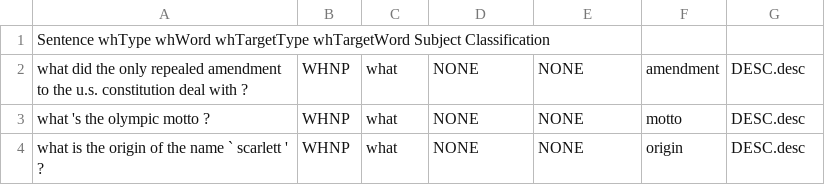
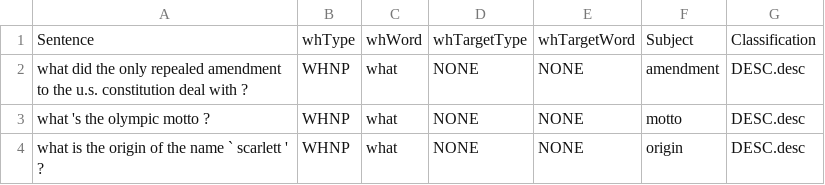
Before and after one commit to Rabrg/squad, a TSV file: res/detected-sheet.tsv, drawn as a sheet; only a part is shown.

Commit message:
Sheet

```diff
--- a/res/detected-sheet.tsv
+++ b/res/detected-sheet.tsv
@@ -1,2 +1,2 @@
-Sentence    whType  whWord  whTargetType    whTargetWord    Subject Classification
+Sentence	whType	whWord	whTargetType	whTargetWord	Subject	Classification
 what did the only repealed amendment to the u.s. constitution deal with ?	WHNP	what	NONE	NONE	amendment	DESC.desc
```
